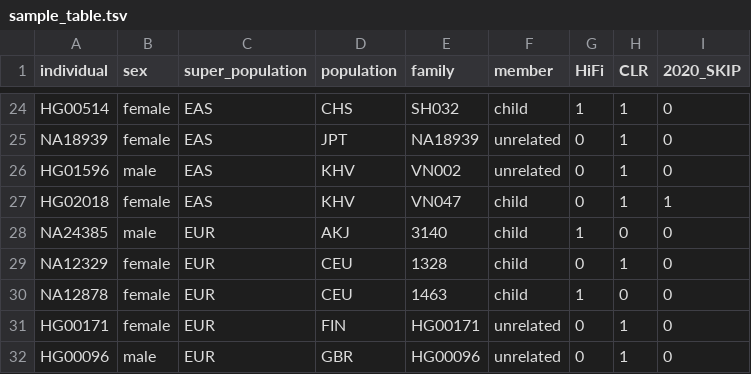
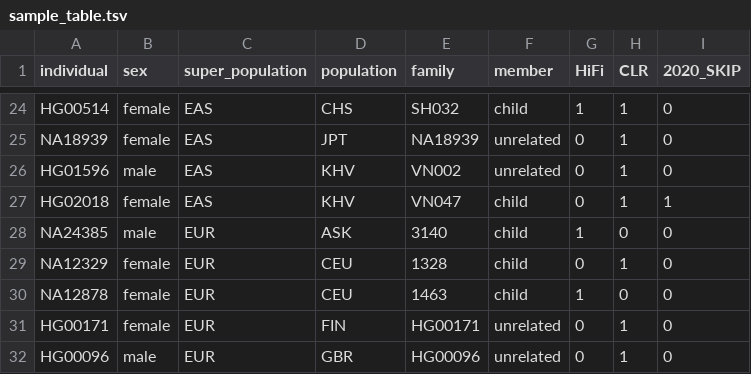
Before and after one commit to ptrebert/project-diploid-assembly, a TSV file: annotation/sample_table.tsv, drawn as a sheet; only a part is shown, gaps mark what is left out.

```diff
--- a/annotation/sample_table.tsv
+++ b/annotation/sample_table.tsv
@@ -27,3 +27,3 @@ HG01596	male	EAS	KHV	VN002	unrelated	0	1	0
 HG02018	female	EAS	KHV	VN047	child	0	1	1
-NA24385	male	EUR	AKJ	3140	child	1	0	0
+NA24385	male	EUR	ASK	3140	child	1	0	0
 NA12329	female	EUR	CEU	1328	child	0	1	0
```
Also changed, not shown: annotation/1kg_hgsvc_colors.csv.
